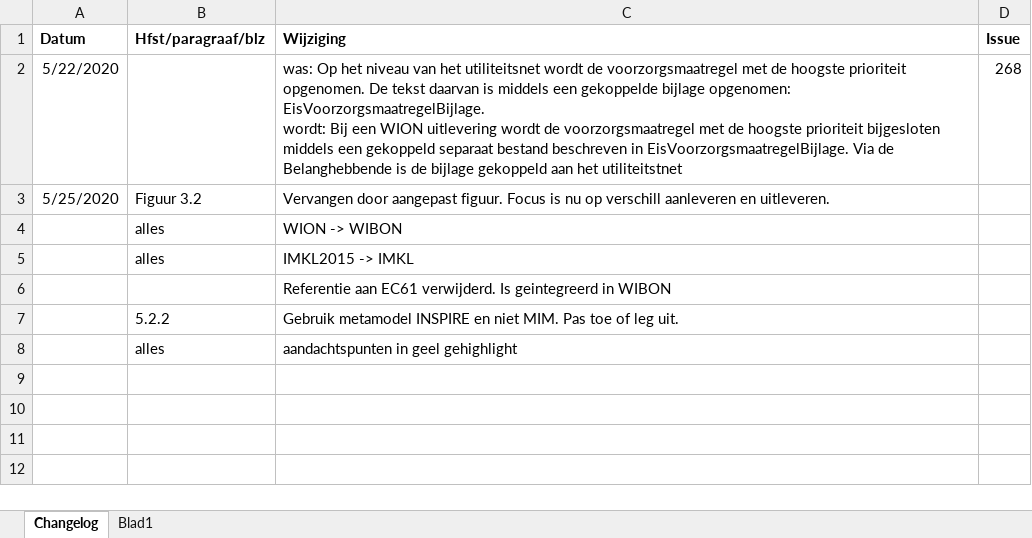
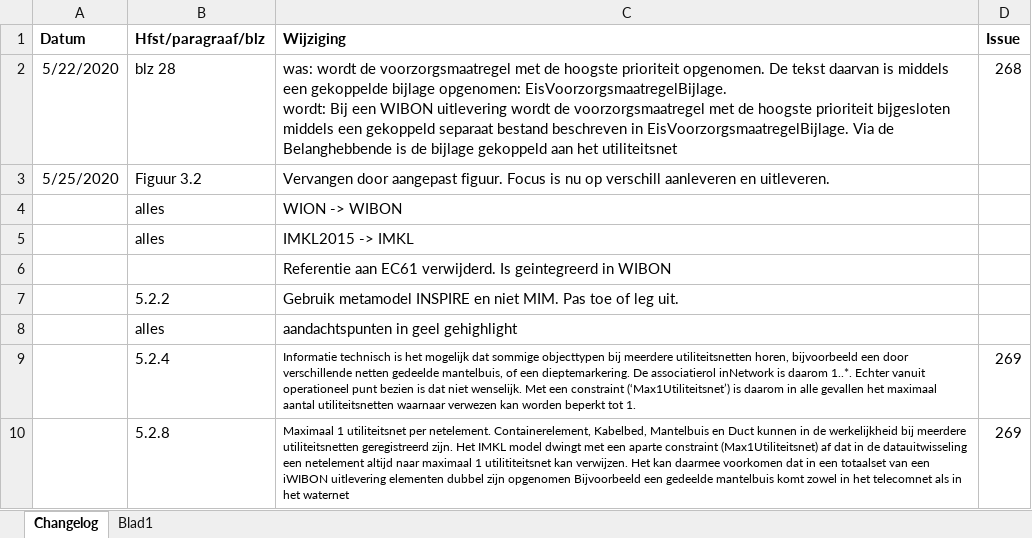
Before and after one commit to Geonovum/imkl2015-review, an Excel workbook: IMKL2.x/1. dataspecificatie/IMKL_Modeldoc-changelog.xlsx, sheet Changelog, drawn as a sheet; values as stored, in another font and other column widths than the file's, no borders; ↵ is a line break in a cell; the diff names each change by its address in the sheet, - before the commit and + after, or states it on an @@ line.

```diff
--- a/IMKL2.x/1. dataspecificatie/IMKL_Modeldoc-changelog.xlsx (sheet Changelog)
+++ b/IMKL2.x/1. dataspecificatie/IMKL_Modeldoc-changelog.xlsx (sheet Changelog)
-B2 (Hfst/paragraaf/blz): (empty)
+B2 (Hfst/paragraaf/blz): blz 28
-C2 (Wijziging): was: Op het niveau van het utiliteitsnet wordt de voorzorgsmaatregel met de hoogste prioriteit opgenomen. De tekst daarvan is middels een gekoppelde bijlage opgenomen: EisVoorzorgsmaatregelBijlage. ↵ wordt: Bij een WION uitlevering wordt de voorzorgsmaatregel met de hoogste prioriteit bijgesloten middels een gekoppeld separaat bestand beschreven in EisVoorzorgsmaatregelBijlage. Via de Belanghebbende is de bijlage gekoppeld aan het utiliteitstnet
+C2 (Wijziging): was: wordt de voorzorgsmaatregel met de hoogste prioriteit opgenomen. De tekst daarvan is middels een gekoppelde bijlage opgenomen: EisVoorzorgsmaatregelBijlage. ↵ wordt: Bij een WIBON uitlevering wordt de voorzorgsmaatregel met de hoogste prioriteit bijgesloten middels een gekoppeld separaat bestand beschreven in EisVoorzorgsmaatregelBijlage. Via de Belanghebbende is de bijlage gekoppeld aan het utiliteitsnet
+row 9:  | 5.2.4 | Informatie technisch is het mogelijk dat sommige objecttypen bij meerdere utiliteitsnetten horen, bijvoorbeeld een door verschillende netten gedeelde mantelbuis, of een dieptemarkering. De associatierol inNetwork is daarom 1..*. Echter vanuit operationeel punt bezien is dat niet wenselijk. Met een constraint (‘Max1Utiliteitsnet’) is daarom in alle gevallen het maximaal aantal utiliteitsnetten waarnaar verwezen kan worden beperkt tot 1. | 269
+row 10:  | 5.2.8 | Maximaal 1 utiliteitsnet per netelement. Containerelement, Kabelbed, Mantelbuis en Duct kunnen in de werkelijkheid bij meerdere utiliteitsnetten geregistreerd zijn. Het IMKL model dwingt met een aparte constraint (Max1Utiliteitsnet) af dat in de datauitwisseling een netelement altijd naar maximaal 1 utilititeitsnet kan verwijzen. Het kan daarmee voorkomen dat in een totaalset van een iWIBON uitlevering elementen dubbel zijn opgenomen Bijvoorbeeld een gedeelde mantelbuis komt zowel in het telecomnet als in het waternet | 269
```
Also changed, not shown: 2 other files.
